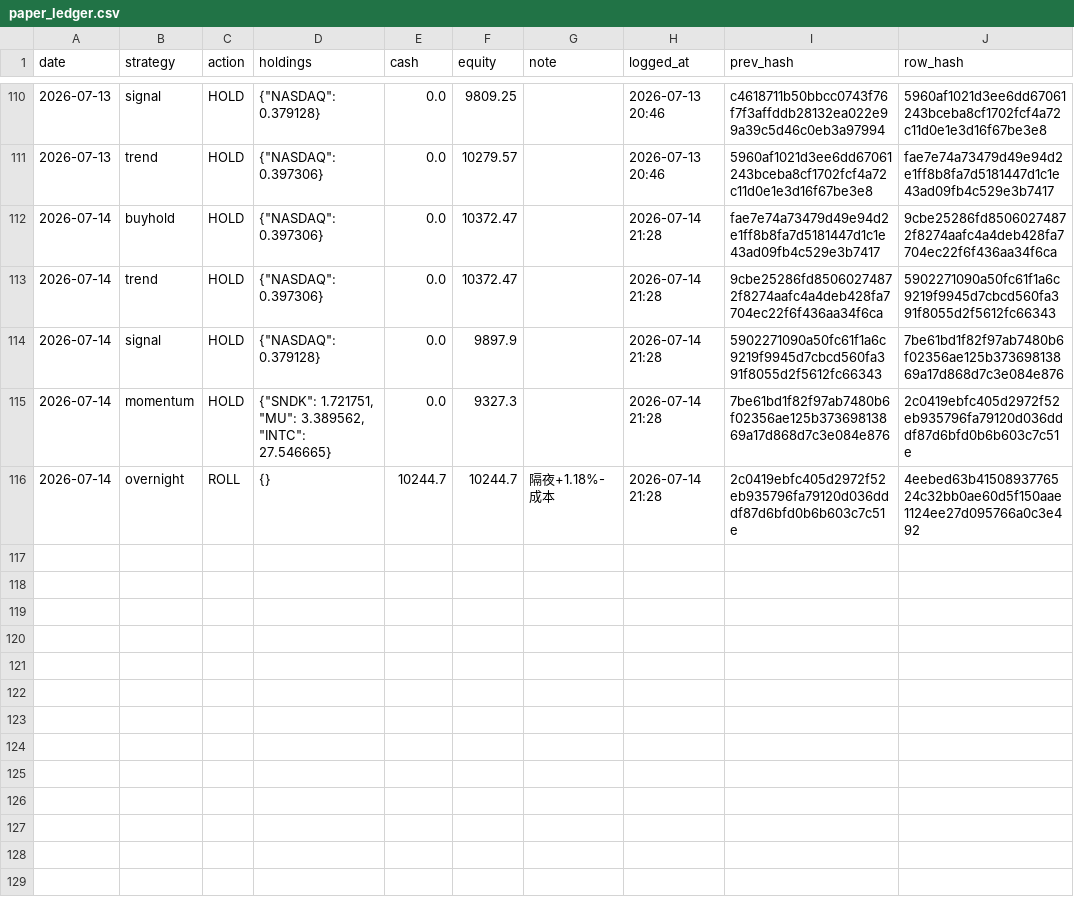
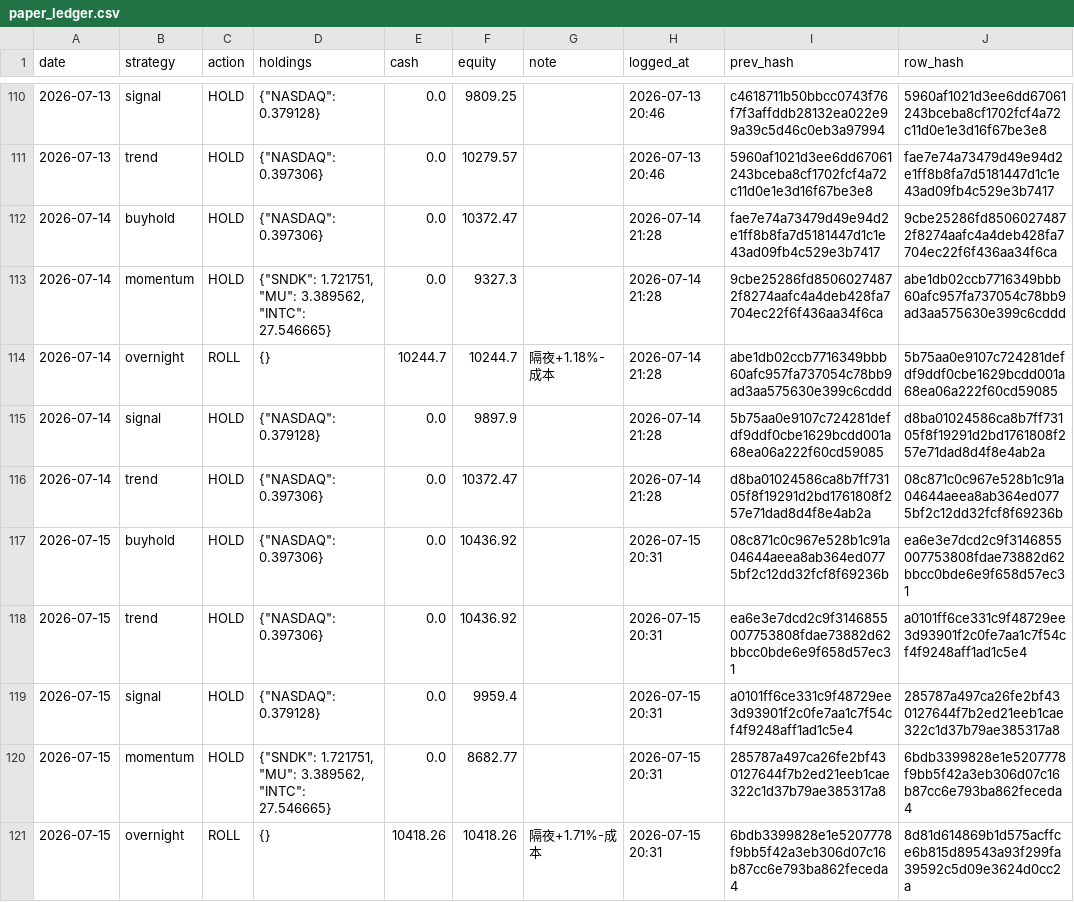
Before and after one commit to Vambrocop/valpha-lab, a CSV file: market-analysis/data/processed/paper_ledger.csv, drawn as a sheet; only a part is shown, gaps mark what is left out.

```diff
--- a/market-analysis/data/processed/paper_ledger.csv
+++ b/market-analysis/data/processed/paper_ledger.csv
@@ -112,5 +112,10 @@ date,strategy,action,holdings,cash,equity,note,logged_at,prev_hash,row_hash
 2026-07-14,buyhold,HOLD,"{""NASDAQ"": 0.397306}",0.0,10372.47,,2026-07-14 21:28,fae7e74a73479d49e94d2e1ff8b8fa7d5181447d1c1e43ad09fb4c529e3b7417,9cbe25286fd85060274872f8274aafc4a4deb428fa7704ec22f6f436aa34f6ca
-2026-07-14,trend,HOLD,"{""NASDAQ"": 0.397306}",0.0,10372.47,,2026-07-14 21:28,9cbe25286fd85060274872f8274aafc4a4deb428fa7704ec22f6f436aa34f6ca,5902271090a50fc61f1a6c9219f9945d7cbcd560fa391f8055d2f5612fc66343
-2026-07-14,signal,HOLD,"{""NASDAQ"": 0.379128}",0.0,9897.9,,2026-07-14 21:28,5902271090a50fc61f1a6c9219f9945d7cbcd560fa391f8055d2f5612fc66343,7be61bd1f82f97ab7480b6f02356ae125b37369813869a17d868d7c3e084e876
-2026-07-14,momentum,HOLD,"{""SNDK"": 1.721751, ""MU"": 3.389562, ""INTC"": 27.546665}",0.0,9327.3,,2026-07-14 21:28,7be61bd1f82f97ab7480b6f02356ae125b37369813869a17d868d7c3e084e876,2c0419ebfc405d2972f52eb935796fa79120d036dddf87d6bfd0b6b603c7c51e
-2026-07-14,overnight,ROLL,{},10244.7,10244.7,隔夜+1.18%-成本,2026-07-14 21:28,2c0419ebfc405d2972f52eb935796fa79120d036dddf87d6bfd0b6b603c7c51e,4eebed63b4150893776524c32bb0ae60d5f150aae1124ee27d095766a0c3e492
+2026-07-14,momentum,HOLD,"{""SNDK"": 1.721751, ""MU"": 3.389562, ""INTC"": 27.546665}",0.0,9327.3,,2026-07-14 21:28,9cbe25286fd85060274872f8274aafc4a4deb428fa7704ec22f6f436aa34f6ca,abe1db02ccb7716349bbb60afc957fa737054c78bb9ad3aa575630e399c6cddd
+2026-07-14,overnight,ROLL,{},10244.7,10244.7,隔夜+1.18%-成本,2026-07-14 21:28,abe1db02ccb7716349bbb60afc957fa737054c78bb9ad3aa575630e399c6cddd,5b75aa0e9107c724281defdf9ddf0cbe1629bcdd001a68ea06a222f60cd59085
+2026-07-14,signal,HOLD,"{""NASDAQ"": 0.379128}",0.0,9897.9,,2026-07-14 21:28,5b75aa0e9107c724281defdf9ddf0cbe1629bcdd001a68ea06a222f60cd59085,d8ba01024586ca8b7ff73105f8f19291d2bd1761808f257e71dad8d4f8e4ab2a
+2026-07-14,trend,HOLD,"{""NASDAQ"": 0.397306}",0.0,10372.47,,2026-07-14 21:28,d8ba01024586ca8b7ff73105f8f19291d2bd1761808f257e71dad8d4f8e4ab2a,08c871c0c967e528b1c91a04644aeea8ab364ed0775bf2c12dd32fcf8f69236b
+2026-07-15,buyhold,HOLD,"{""NASDAQ"": 0.397306}",0.0,10436.92,,2026-07-15 20:31,08c871c0c967e528b1c91a04644aeea8ab364ed0775bf2c12dd32fcf8f69236b,ea6e3e7dcd2c9f3146855007753808fdae73882d62bbcc0bde6e9f658d57ec31
+2026-07-15,trend,HOLD,"{""NASDAQ"": 0.397306}",0.0,10436.92,,2026-07-15 20:31,ea6e3e7dcd2c9f3146855007753808fdae73882d62bbcc0bde6e9f658d57ec31,a0101ff6ce331c9f48729ee3d93901f2c0fe7aa1c7f54cf4f9248aff1ad1c5e4
+2026-07-15,signal,HOLD,"{""NASDAQ"": 0.379128}",0.0,9959.4,,2026-07-15 20:31,a0101ff6ce331c9f48729ee3d93901f2c0fe7aa1c7f54cf4f9248aff1ad1c5e4,285787a497ca26fe2bf430127644f7b2ed21eeb1cae322c1d37b79ae385317a8
+2026-07-15,momentum,HOLD,"{""SNDK"": 1.721751, ""MU"": 3.389562, ""INTC"": 27.546665}",0.0,8682.77,,2026-07-15 20:31,285787a497ca26fe2bf430127644f7b2ed21eeb1cae322c1d37b79ae385317a8,6bdb3399828e1e5207778f9bb5f42a3eb306d07c16b87cc6e793ba862feceda4
+2026-07-15,overnight,ROLL,{},10418.26,10418.26,隔夜+1.71%-成本,2026-07-15 20:31,6bdb3399828e1e5207778f9bb5f42a3eb306d07c16b87cc6e793ba862feceda4,8d81d614869b1d575acffce6b815d89543a93f299fa39592c5d09e3624d0cc2a
```
Also changed, not shown: market-analysis/data/processed/prediction_log.csv, 18 other files.
